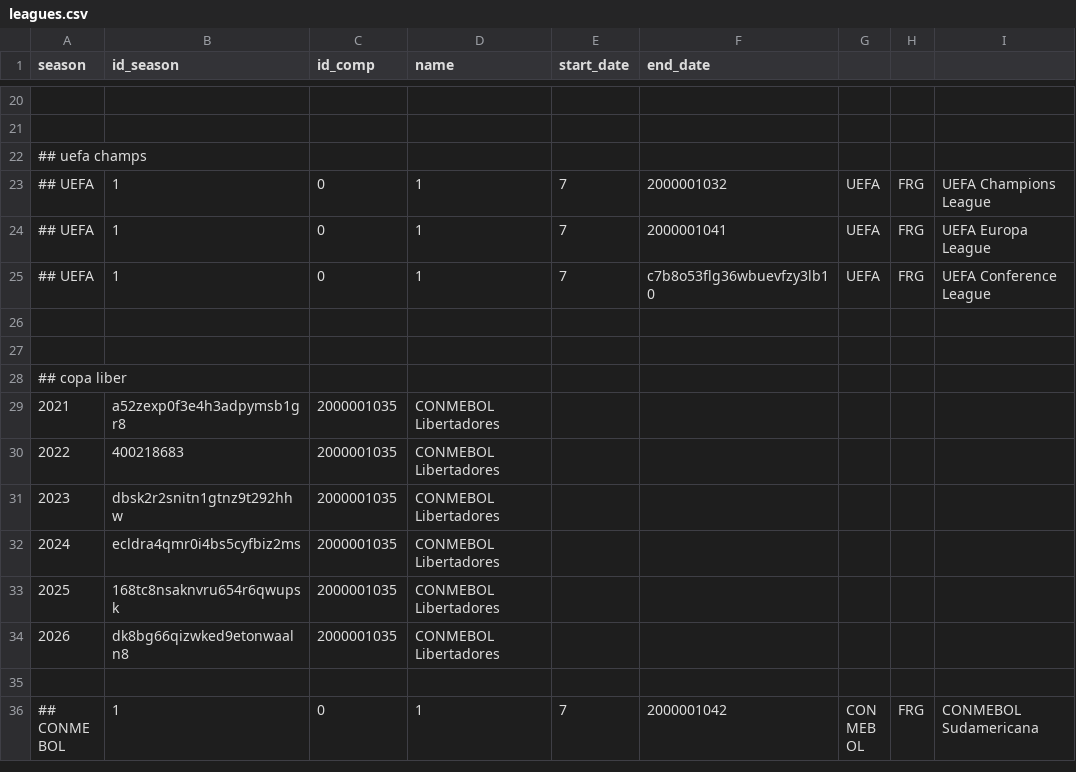
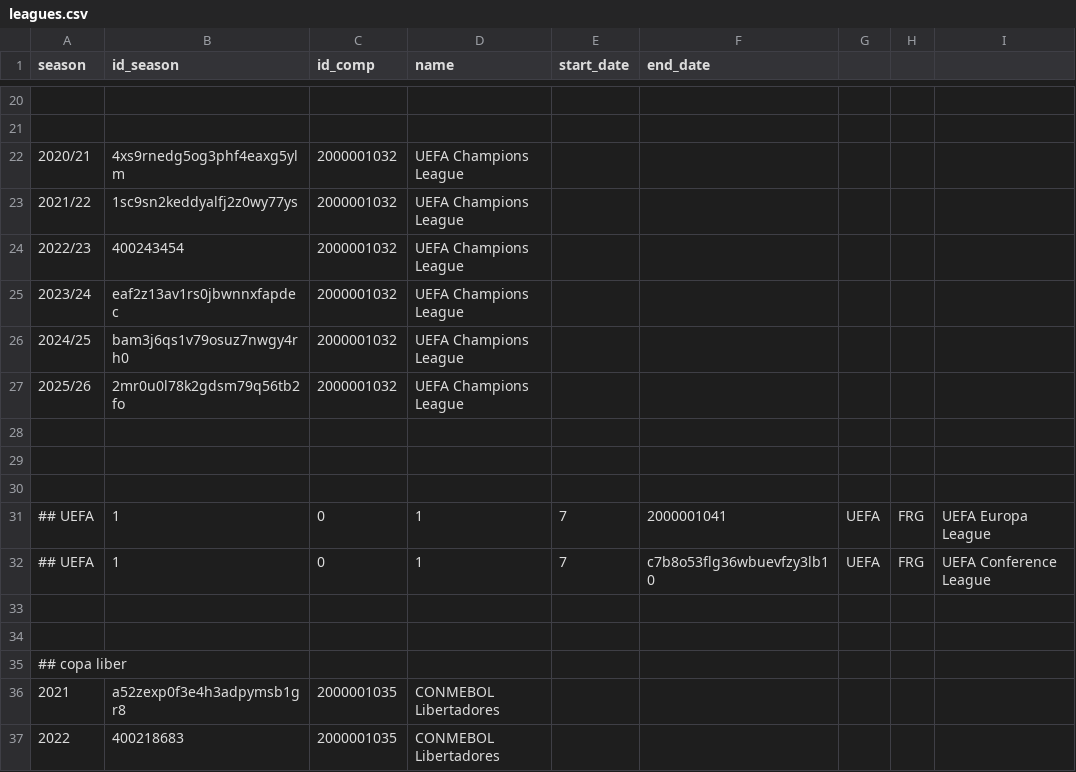
Before and after one commit to yorobot/sport.db.more, a CSV file: fifadat/lib/fifadat/config/leagues.csv, drawn as a sheet; only a part is shown, gaps mark what is left out; the shorter side is filled out with more unchanged rows; the diff covers the shown part only.

```diff
--- a/fifadat/lib/fifadat/config/leagues.csv
+++ b/fifadat/lib/fifadat/config/leagues.csv
@@ -21,4 +21,11 @@ season,  id_season, id_comp,  name,  start_date, end_date
 
-## uefa champs
-## UEFA,1,0,1,7,2000001032,UEFA,FRG,UEFA Champions League
+2020/21,   4xs9rnedg5og3phf4eaxg5ylm,   2000001032,  UEFA Champions League
+2021/22,   1sc9sn2keddyalfj2z0wy77ys,   2000001032,  UEFA Champions League
+2022/23,   400243454,                   2000001032,  UEFA Champions League
+2023/24,   eaf2z13av1rs0jbwnnxfapdec,   2000001032,  UEFA Champions League
+2024/25,  bam3j6qs1v79osuz7nwgy4rh0,    2000001032,  UEFA Champions League
+2025/26,  2mr0u0l78k2gdsm79q56tb2fo,    2000001032,  UEFA Champions League
+
+
+
 ## UEFA,1,0,1,7,2000001041,UEFA,FRG,UEFA Europa League
```
Also changed, not shown: 7 added rows and 14 edited cells elsewhere in this file, 4 other files.
